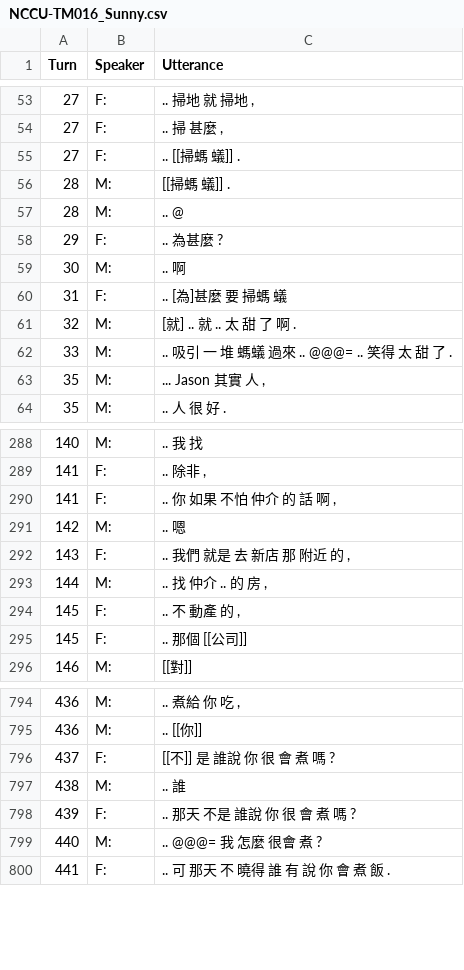
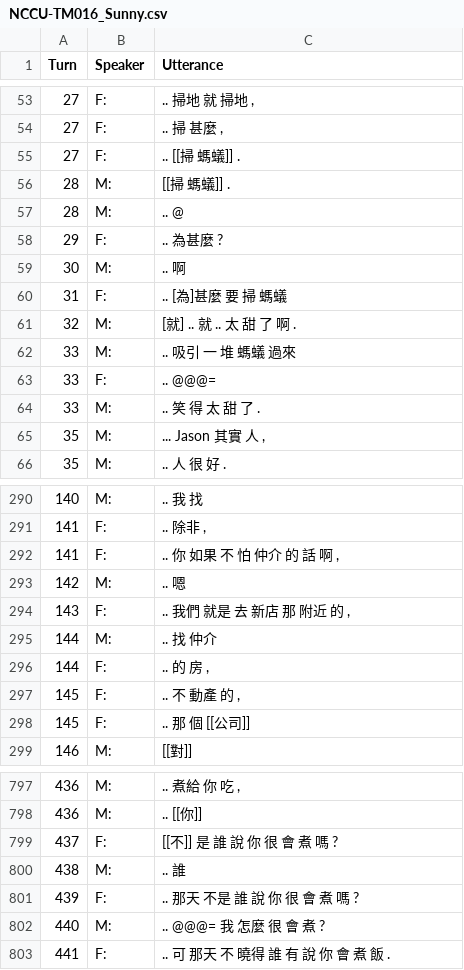
Before and after one commit to kayaulai/taiwan-mandarin-corpus-annotation, a CSV file: old_5_manual_split/NCCU-TM016_Sunny.csv, drawn as a sheet; only a part is shown, gaps mark what is left out; the diff covers the shown part only.

```diff
--- a/old_5_manual_split/NCCU-TM016_Sunny.csv
+++ b/old_5_manual_split/NCCU-TM016_Sunny.csv
@@ -54,4 +54,4 @@ Turn,Speaker,Utterance
 27,F:,".. 掃 甚麼 ,"
-27,F:,.. [[掃螞 蟻]] .
-28,M:,[[掃螞 蟻]] .
+27,F:,.. [[掃 螞蟻]] .
+28,M:,[[掃 螞蟻]] .
 28,M:,.. @
@@ -59,5 +59,7 @@ Turn,Speaker,Utterance
 30,M:,.. 啊
-31,F:,.. [為]甚麼 要 掃螞 蟻
+31,F:,.. [為]甚麼 要 掃 螞蟻
 32,M:,[就] .. 就 .. 太 甜 了 啊 .
-33,M:,.. 吸引 一 堆 螞蟻 過來 .. @@@= .. 笑得 太 甜 了 .
+33,M:,.. 吸引 一 堆 螞蟻 過來
+33,F:,.. @@@=
+33,M:,.. 笑 得 太 甜 了 .
 35,M:,"... Jason 其實 人 ,"
@@ -289,8 +291,9 @@ Turn,Speaker,Utterance
 141,F:,".. 除非 ,"
-141,F:,".. 你 如果 不怕 仲介 的 話 啊 ,"
+141,F:,".. 你 如果 不 怕 仲介 的 話 啊 ,"
 142,M:,.. 嗯
 143,F:,".. 我們 就是 去 新店 那 附近 的 ,"
-144,M:,".. 找 仲介 .. 的 房 ,"
+144,M:,".. 找 仲介"
+144,F:,".. 的 房 ,"
 145,F:,".. 不 動產 的 ,"
-145,F:,.. 那個 [[公司]]
+145,F:,.. 那 個 [[公司]]
 146,M:,[[對]]
@@ -795,6 +798,6 @@ Turn,Speaker,Utterance
 436,M:,.. [[你]]
-437,F:,[[不]] 是 誰說 你 很 會 煮 嗎 ?
+437,F:,[[不]] 是 誰 說 你 很 會 煮 嗎 ?
 438,M:,.. 誰
-439,F:,.. 那天 不是 誰說 你 很 會 煮 嗎 ?
-440,M:,.. @@@= 我 怎麼 很會 煮 ?
+439,F:,.. 那天 不是 誰 說 你 很 會 煮 嗎 ?
+440,M:,.. @@@= 我 怎麼 很 會 煮 ?
 441,F:,.. 可 那天 不 曉得 誰 有 說 你 會 煮 飯 .
```
Also changed, not shown: 122 edited cells elsewhere in this file, old_5_manual_split/NCCU-TM016-CN-Ryan.csv.
